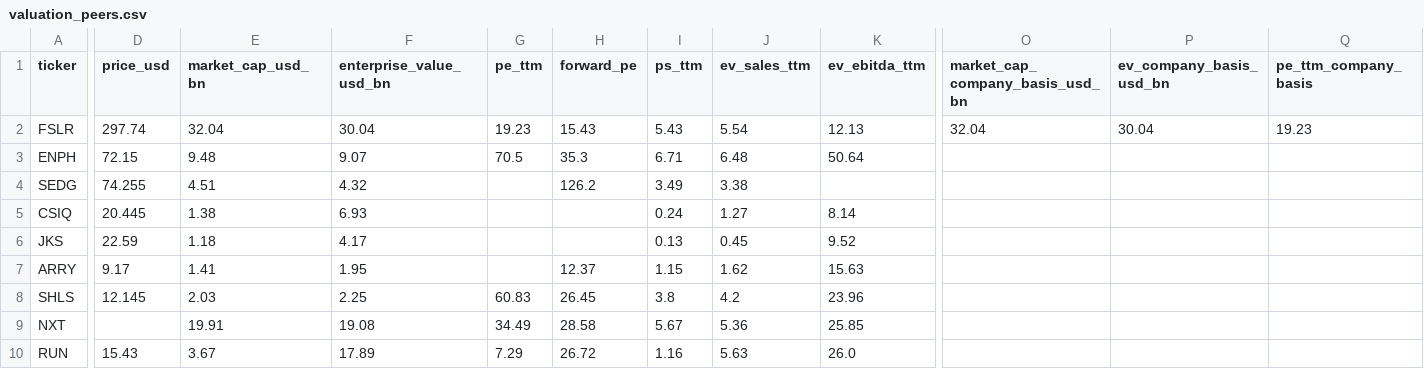
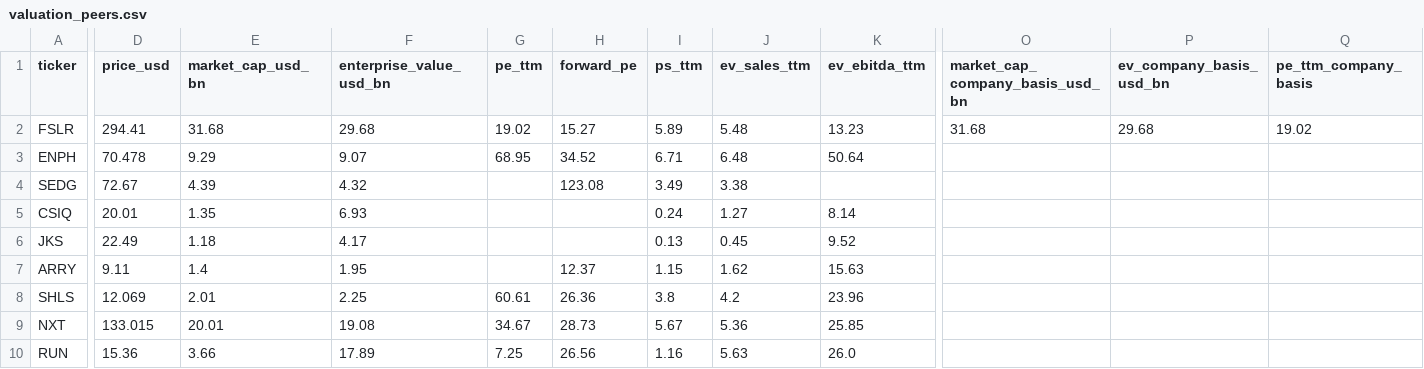
Before and after one commit to Kohaningithub/first-solar-fslr-solar-research, a CSV file: data/valuation_peers.csv, drawn as a sheet; only a part is shown, gaps mark what is left out; the diff covers the shown part only; the diff names each change by its address in the sheet, - before the commit and + after, or states it on an @@ line.

```diff
--- a/data/valuation_peers.csv
+++ b/data/valuation_peers.csv
-D2 (price_usd): 297.74
+D2 (price_usd): 294.41
-E2 (market_cap_usd_bn): 32.04
+E2 (market_cap_usd_bn): 31.68
-F2 (enterprise_value_usd_bn): 30.04
+F2 (enterprise_value_usd_bn): 29.68
-G2 (pe_ttm): 19.23
+G2 (pe_ttm): 19.02
-H2 (forward_pe): 15.43
+H2 (forward_pe): 15.27
-I2 (ps_ttm): 5.43
+I2 (ps_ttm): 5.89
-J2 (ev_sales_ttm): 5.54
+J2 (ev_sales_ttm): 5.48
-K2 (ev_ebitda_ttm): 12.13
+K2 (ev_ebitda_ttm): 13.23
-O2 (market_cap_company_basis_usd_bn): 32.04
+O2 (market_cap_company_basis_usd_bn): 31.68
-P2 (ev_company_basis_usd_bn): 30.04
+P2 (ev_company_basis_usd_bn): 29.68
-Q2 (pe_ttm_company_basis): 19.23
+Q2 (pe_ttm_company_basis): 19.02
-D3 (price_usd): 72.15
+D3 (price_usd): 70.478
-E3 (market_cap_usd_bn): 9.48
+E3 (market_cap_usd_bn): 9.29
-G3 (pe_ttm): 70.5
+G3 (pe_ttm): 68.95
-H3 (forward_pe): 35.3
+H3 (forward_pe): 34.52
-D4 (price_usd): 74.255
+D4 (price_usd): 72.67
-E4 (market_cap_usd_bn): 4.51
+E4 (market_cap_usd_bn): 4.39
-H4 (forward_pe): 126.2
+H4 (forward_pe): 123.08
-D5 (price_usd): 20.445
+D5 (price_usd): 20.01
-E5 (market_cap_usd_bn): 1.38
+E5 (market_cap_usd_bn): 1.35
-D6 (price_usd): 22.59
+D6 (price_usd): 22.49
-D7 (price_usd): 9.17
+D7 (price_usd): 9.11
-E7 (market_cap_usd_bn): 1.41
+E7 (market_cap_usd_bn): 1.4
-D8 (price_usd): 12.145
+D8 (price_usd): 12.069
-E8 (market_cap_usd_bn): 2.03
+E8 (market_cap_usd_bn): 2.01
-G8 (pe_ttm): 60.83
+G8 (pe_ttm): 60.61
-H8 (forward_pe): 26.45
+H8 (forward_pe): 26.36
-D9 (price_usd): (empty)
+D9 (price_usd): 133.015
-E9 (market_cap_usd_bn): 19.91
+E9 (market_cap_usd_bn): 20.01
-G9 (pe_ttm): 34.49
+G9 (pe_ttm): 34.67
-H9 (forward_pe): 28.58
+H9 (forward_pe): 28.73
-D10 (price_usd): 15.43
+D10 (price_usd): 15.36
-E10 (market_cap_usd_bn): 3.67
+E10 (market_cap_usd_bn): 3.66
-G10 (pe_ttm): 7.29
+G10 (pe_ttm): 7.25
-H10 (forward_pe): 26.72
+H10 (forward_pe): 26.56
```
Also changed, not shown: 2 edited cells elsewhere in this file, data/market_price_history_fslr_tan.csv, data/research_path.csv, 15 other files.
